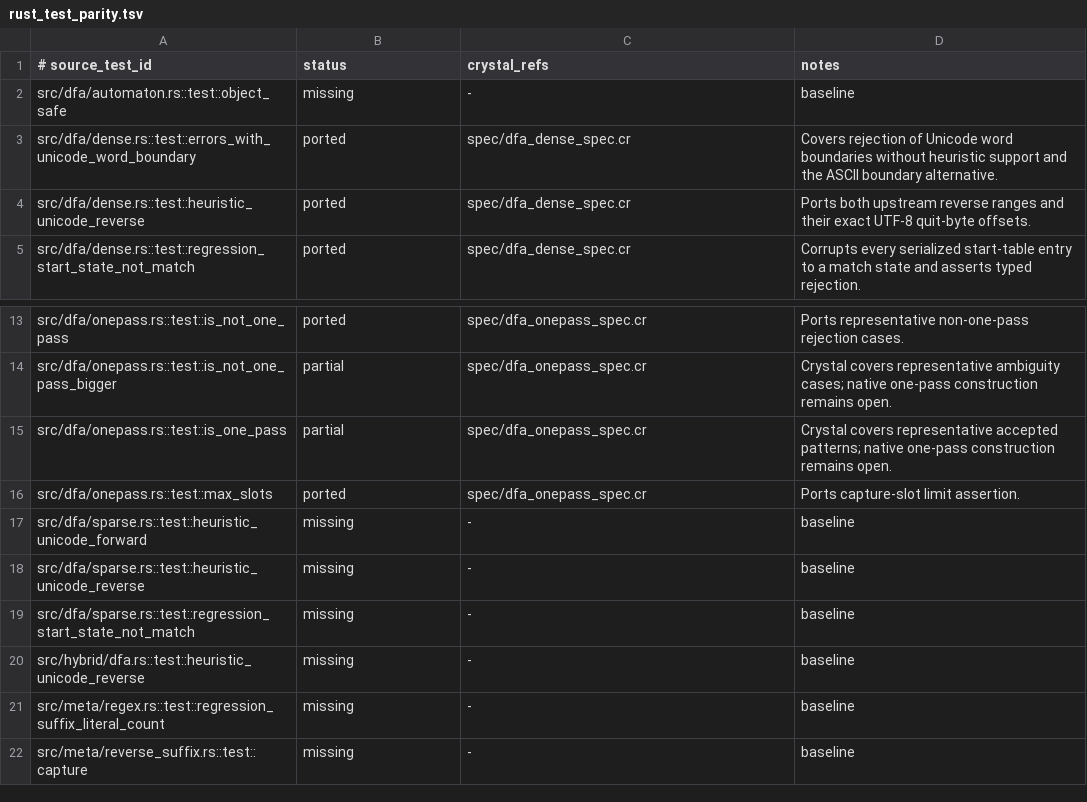
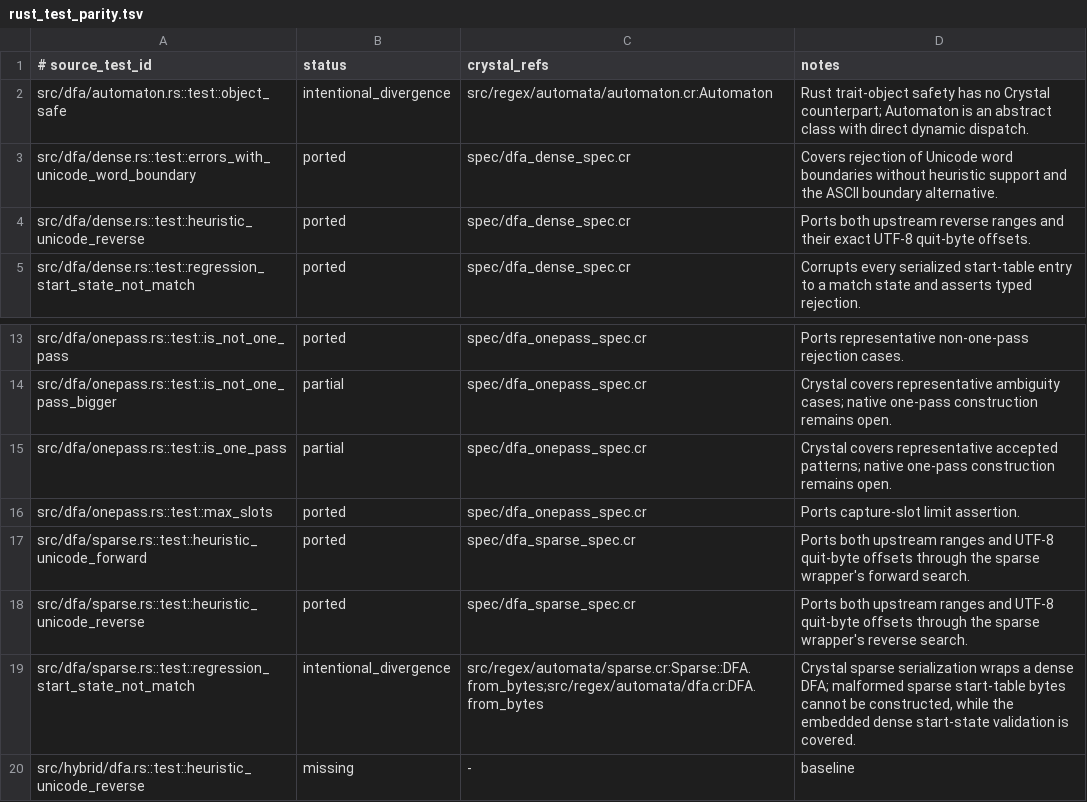
Before and after one commit to dsisnero/regex-automata, a TSV file: plans/inventory/rust_test_parity.tsv, drawn as a sheet; only a part is shown, gaps mark what is left out; the shorter side is filled out with more unchanged rows.

Commit message:
docs: reconcile sparse DFA unit tests

```diff
--- a/plans/inventory/rust_test_parity.tsv
+++ b/plans/inventory/rust_test_parity.tsv
@@ -1,3 +1,3 @@
 # source_test_id	status	crystal_refs	notes
-src/dfa/automaton.rs::test::object_safe	missing	-	baseline
+src/dfa/automaton.rs::test::object_safe	intentional_divergence	src/regex/automata/automaton.cr:Automaton	Rust trait-object safety has no Crystal counterpart; Automaton is an abstract class with direct dynamic dispatch.
 src/dfa/dense.rs::test::errors_with_unicode_word_boundary	ported	spec/dfa_dense_spec.cr	Covers rejection of Unicode word boundaries without heuristic support and the ASCII boundary alternative.
@@ -16,5 +16,5 @@ src/dfa/onepass.rs::test::is_one_pass	partial	spec/dfa_onepass_spec.cr	Crystal c
 src/dfa/onepass.rs::test::max_slots	ported	spec/dfa_onepass_spec.cr	Ports capture-slot limit assertion.
-src/dfa/sparse.rs::test::heuristic_unicode_forward	missing	-	baseline
-src/dfa/sparse.rs::test::heuristic_unicode_reverse	missing	-	baseline
-src/dfa/sparse.rs::test::regression_start_state_not_match	missing	-	baseline
+src/dfa/sparse.rs::test::heuristic_unicode_forward	ported	spec/dfa_sparse_spec.cr	Ports both upstream ranges and UTF-8 quit-byte offsets through the sparse wrapper's forward search.
+src/dfa/sparse.rs::test::heuristic_unicode_reverse	ported	spec/dfa_sparse_spec.cr	Ports both upstream ranges and UTF-8 quit-byte offsets through the sparse wrapper's reverse search.
+src/dfa/sparse.rs::test::regression_start_state_not_match	intentional_divergence	src/regex/automata/sparse.cr:Sparse::DFA.from_bytes;src/regex/automata/dfa.cr:DFA.from_bytes	Crystal sparse serialization wraps a dense DFA; malformed sparse start-table bytes cannot be constructed, while the embedded dense start-state validation is covered.
 src/hybrid/dfa.rs::test::heuristic_unicode_reverse	missing	-	baseline
```
